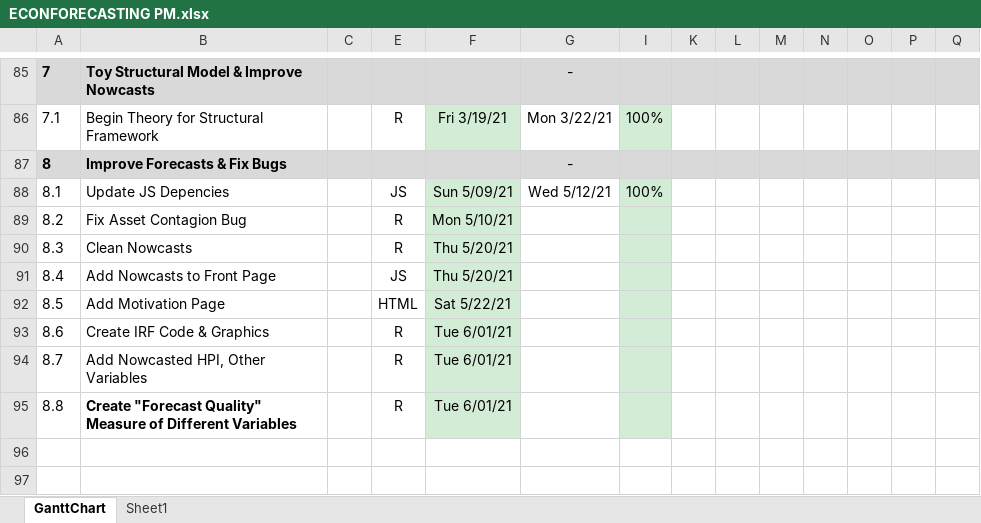
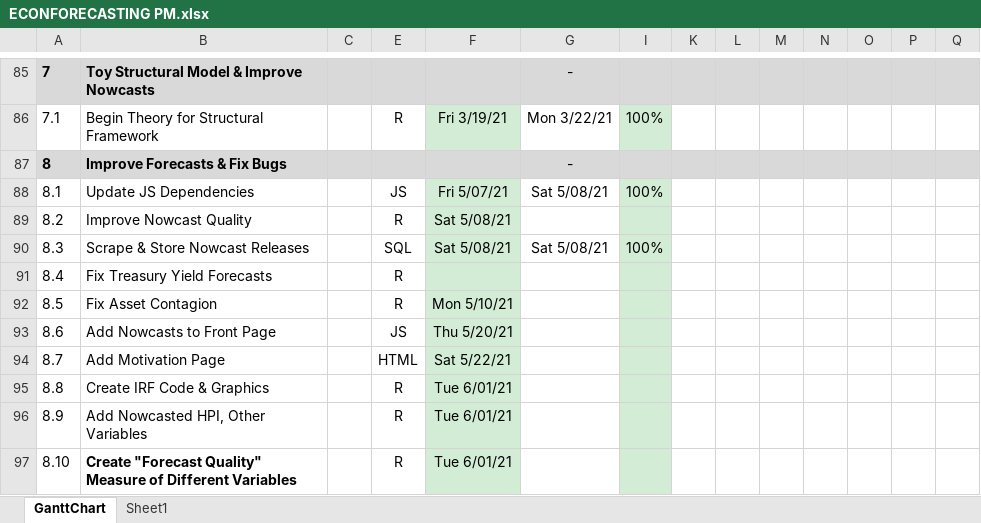
Before and after one commit to bongohead/econforecasting-r, an Excel workbook: ECONFORECASTING PM.xlsx, sheet GanttChart, drawn as a sheet; only a part is shown, gaps mark what is left out; values as stored, in another font and other column widths than the file's, no borders; charts and pictures and conditional formats not drawn; removed rows and columns are numbered as before the commit, all else as after; rows hold the shown columns only; the diff names each change by its address in the sheet, - before the commit and + after, or states it on an @@ line.

Commit message:
Added release dates import (v0.13)

```diff
--- a/ECONFORECASTING PM.xlsx (sheet GanttChart)
+++ b/ECONFORECASTING PM.xlsx (sheet GanttChart)
-B88: Update JS Depencies
+B88: Update JS Dependencies
-F88: Sun 5/09/21
+F88: Fri 5/07/21
-G88: Wed 5/12/21
+G88: Sat 5/08/21
+row 89: 8.2 | Improve Nowcast Quality |  | R | Sat 5/08/21
+row 90: 8.3 | Scrape & Store Nowcast Releases |  | SQL | Sat 5/08/21 | Sat 5/08/21 | 100%
+row 91: 8.4 | Fix Treasury Yield Forecasts |  | R
@@ column A renumbered from row 92 down @@
-B92: Fix Asset Contagion Bug
+B92: Fix Asset Contagion
-row 90: 8.3 | Clean Nowcasts |  | R | Thu 5/20/21
```
Also changed, not shown: model-inputs/forecasts.xlsx, 3 other files.
